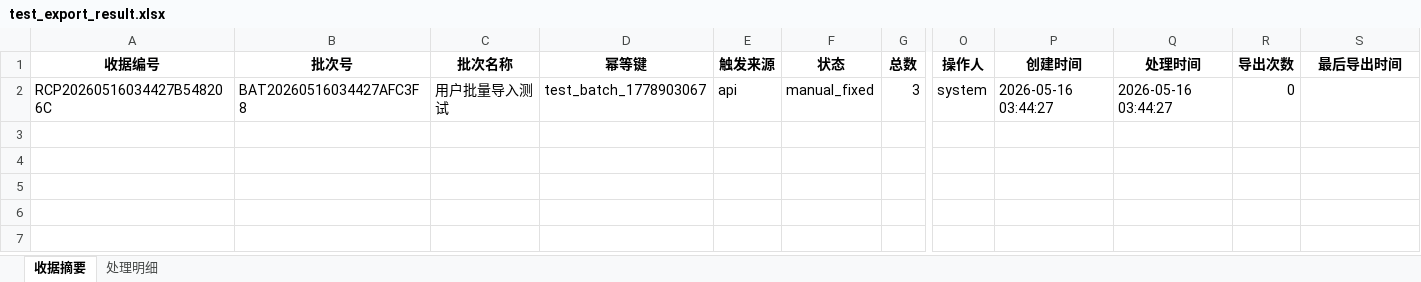
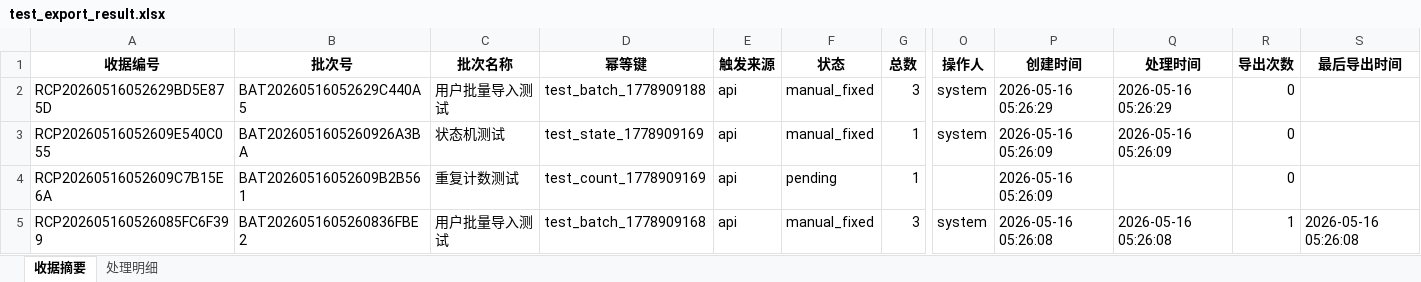
Before and after one commit to lizyyy/solo, an Excel workbook: zy70510/test_export_result.xlsx, sheet 收据摘要, drawn as a sheet; only a part is shown, gaps mark what is left out; values as stored, in another font and other column widths than the file's, no borders; rows hold the shown columns only; the diff names each change by its address in the sheet, - before the commit and + after, or states it on an @@ line.

```diff
--- a/zy70510/test_export_result.xlsx (sheet 收据摘要)
+++ b/zy70510/test_export_result.xlsx (sheet 收据摘要)
-A2 (收据编号): RCP20260516034427B548206C
+A2 (收据编号): RCP20260516052629BD5E875D
-B2 (批次号): BAT20260516034427AFC3F8
+B2 (批次号): BAT20260516052629C440A5
-D2 (幂等键): test_batch_1778903067
+D2 (幂等键): test_batch_1778909188
-P2 (创建时间): 2026-05-16 03:44:27
+P2 (创建时间): 2026-05-16 05:26:29
-Q2 (处理时间): 2026-05-16 03:44:27
+Q2 (处理时间): 2026-05-16 05:26:29
+row 3: RCP20260516052609E540C055 | BAT2026051605260926A3BA | 状态机测试 | test_state_1778909169 | api | manual_fixed | 1 | system | 2026-05-16 05:26:09 | 2026-05-16 05:26:09 | 0
+row 4: RCP20260516052609C7B15E6A | BAT20260516052609B2B561 | 重复计数测试 | test_count_1778909169 | api | pending | 1 |  | 2026-05-16 05:26:09 |  | 0
+row 5: RCP202605160526085FC6F399 | BAT2026051605260836FBE2 | 用户批量导入测试 | test_batch_1778909168 | api | manual_fixed | 3 | system | 2026-05-16 05:26:08 | 2026-05-16 05:26:08 | 1 | 2026-05-16 05:26:08
```
Also changed, not shown: sheet 处理明细, 3 other files.
